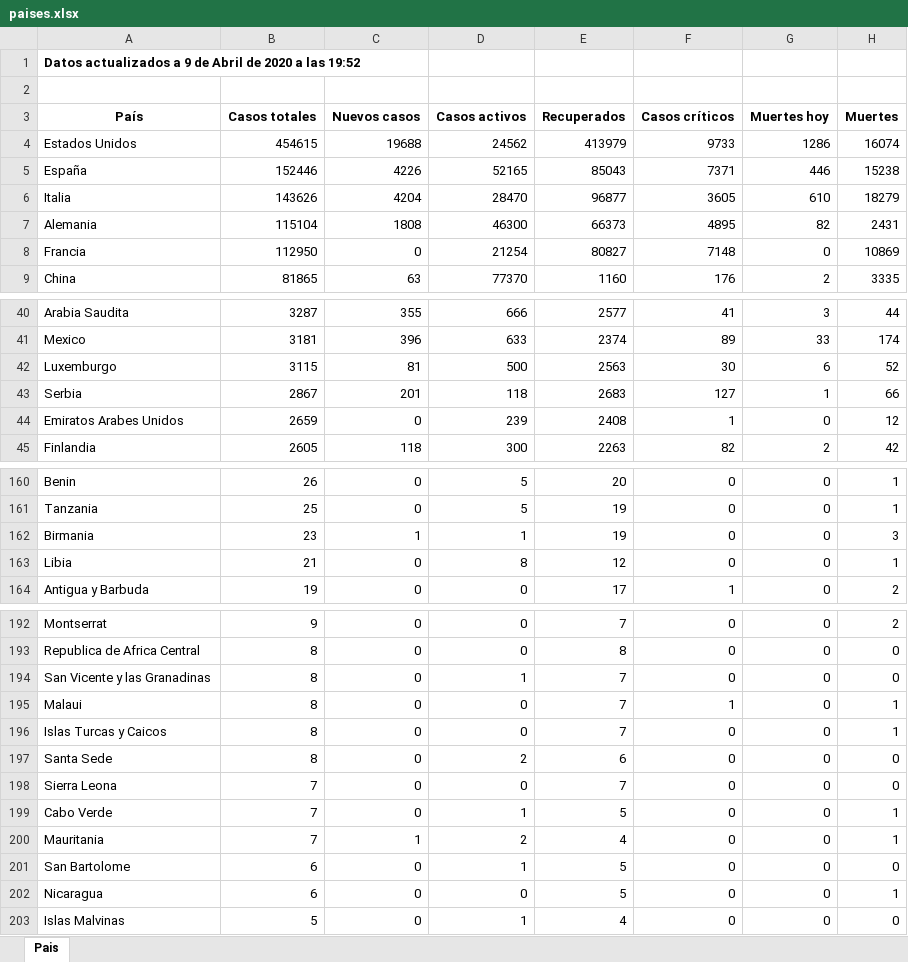
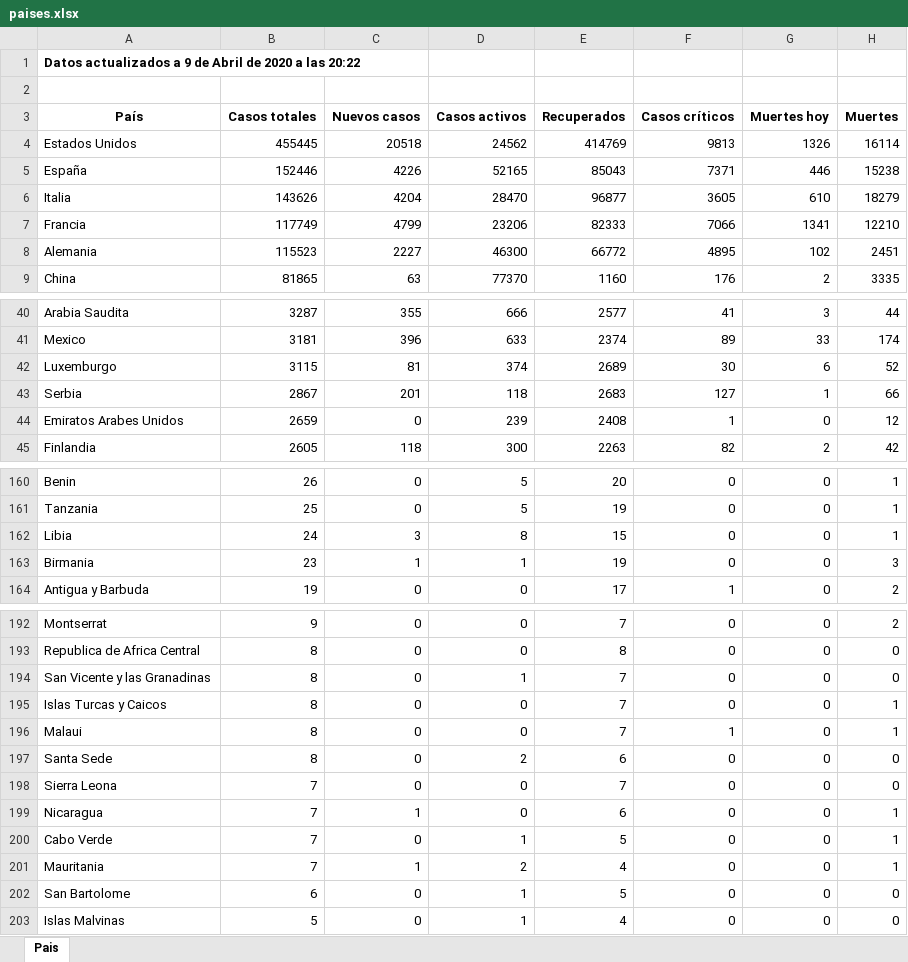
Before and after one commit to Dviejopomata/covid-19-data, an Excel workbook: paises.xlsx, sheet Pais, drawn as a sheet; only a part is shown, gaps mark what is left out; values as stored, in another font and other column widths than the file's, no borders; removed rows and columns are numbered as before the commit, all else as after; the diff covers the shown part only; the diff names each change by its address in the sheet, - before the commit and + after, or states it on an @@ line.

```diff
--- a/paises.xlsx (sheet Pais)
+++ b/paises.xlsx (sheet Pais)
-A1 (País): …a las 19:52
+A1 (País): …a las 20:22
-B4 (Casos totales): 454615
+B4 (Casos totales): 455445
-C4 (Nuevos casos): 19688
+C4 (Nuevos casos): 20518
-E4 (Recuperados): 413979
+E4 (Recuperados): 414769
-F4 (Casos críticos): 9733
+F4 (Casos críticos): 9813
-G4 (Muertes hoy): 1286
+G4 (Muertes hoy): 1326
-H4 (Muertes): 16074
+H4 (Muertes): 16114
+row 7: Francia | 117749 | 4799 | 23206 | 82333 | 7066 | 1341 | 12210
-B8 (Casos totales): 115104
+B8 (Casos totales): 115523
-C8 (Nuevos casos): 1808
+C8 (Nuevos casos): 2227
-E8 (Recuperados): 66373
+E8 (Recuperados): 66772
-G8 (Muertes hoy): 82
+G8 (Muertes hoy): 102
-H8 (Muertes): 2431
+H8 (Muertes): 2451
-row 8: Francia | 112950 | 0 | 21254 | 80827 | 7148 | 0 | 10869
-D42 (Casos activos): 500
+D42 (Casos activos): 374
-E42 (Recuperados): 2563
+E42 (Recuperados): 2689
+row 162: Libia | 24 | 3 | 8 | 15 | 0 | 0 | 1
-row 163: Libia | 21 | 0 | 8 | 12 | 0 | 0 | 1
@@ row 196 moved to row 195: Islas Turcas y Caicos @@
+row 199: Nicaragua | 7 | 1 | 0 | 6 | 0 | 0 | 1
-row 202: Nicaragua | 6 | 0 | 0 | 5 | 0 | 0 | 1
```
Also changed, not shown: 1 added row, 1 removed row, 1 moved row and 19 edited cells elsewhere in this sheet, provincias_spain.xlsx, 3 other files.
